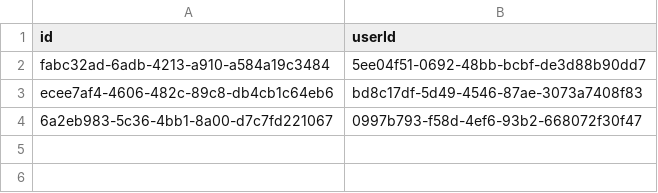
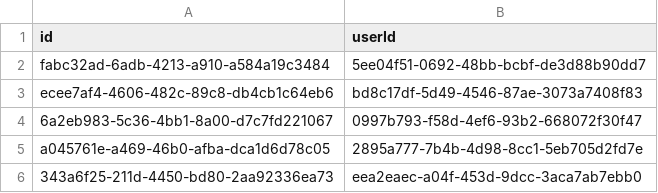
Before and after one commit to Ghulam213/hopOn-car-pooling-app, a CSV file: backend/data/passenger.csv, drawn as a sheet; the diff names each change by its address in the sheet, - before the commit and + after, or states it on an @@ line.

```diff
--- a/backend/data/passenger.csv
+++ b/backend/data/passenger.csv
+row 5: a045761e-a469-46b0-afba-dca1d6d78c05 | 2895a777-7b4b-4d98-8cc1-5eb705d2fd7e
+row 6: 343a6f25-211d-4450-bd80-2aa92336ea73 | eea2eaec-a04f-453d-9dcc-3aca7ab7ebb0
```
Also changed, not shown: backend/data/user.csv, 7 other files.
